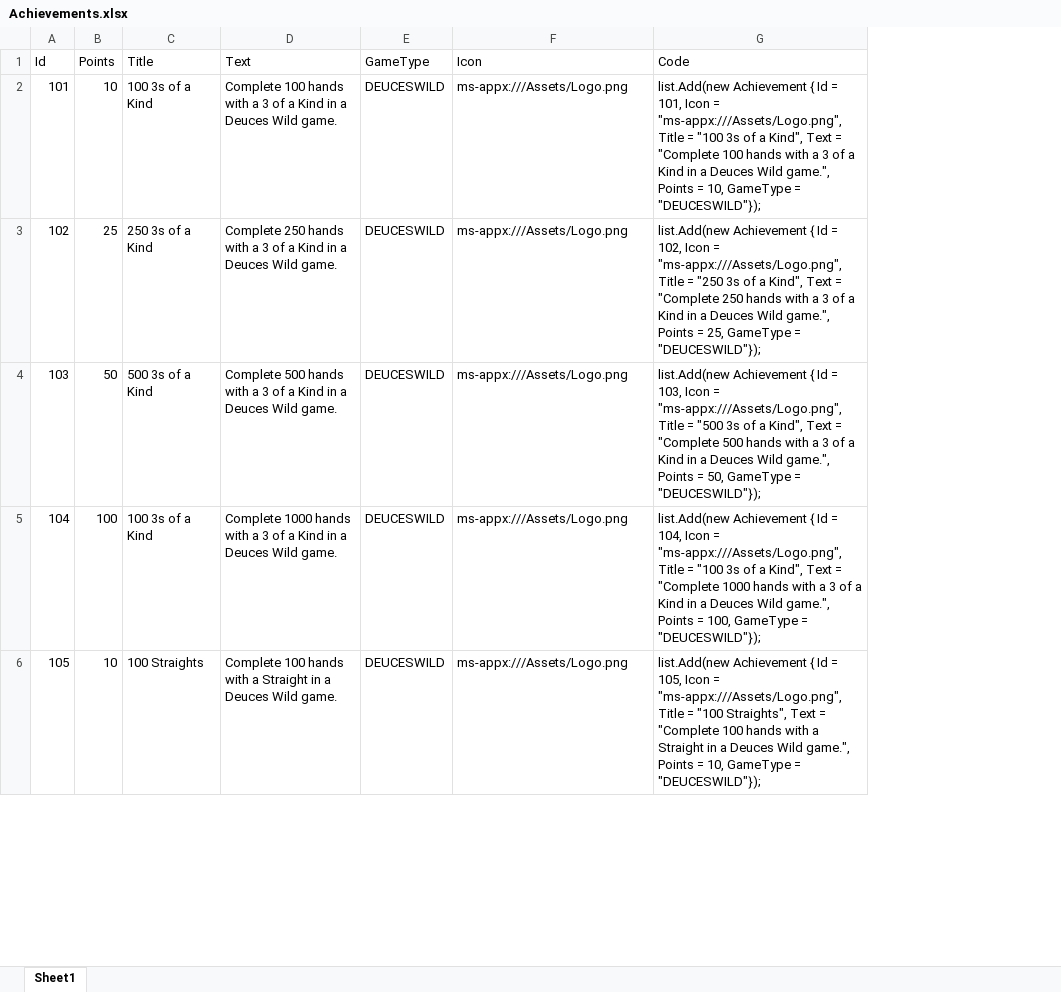
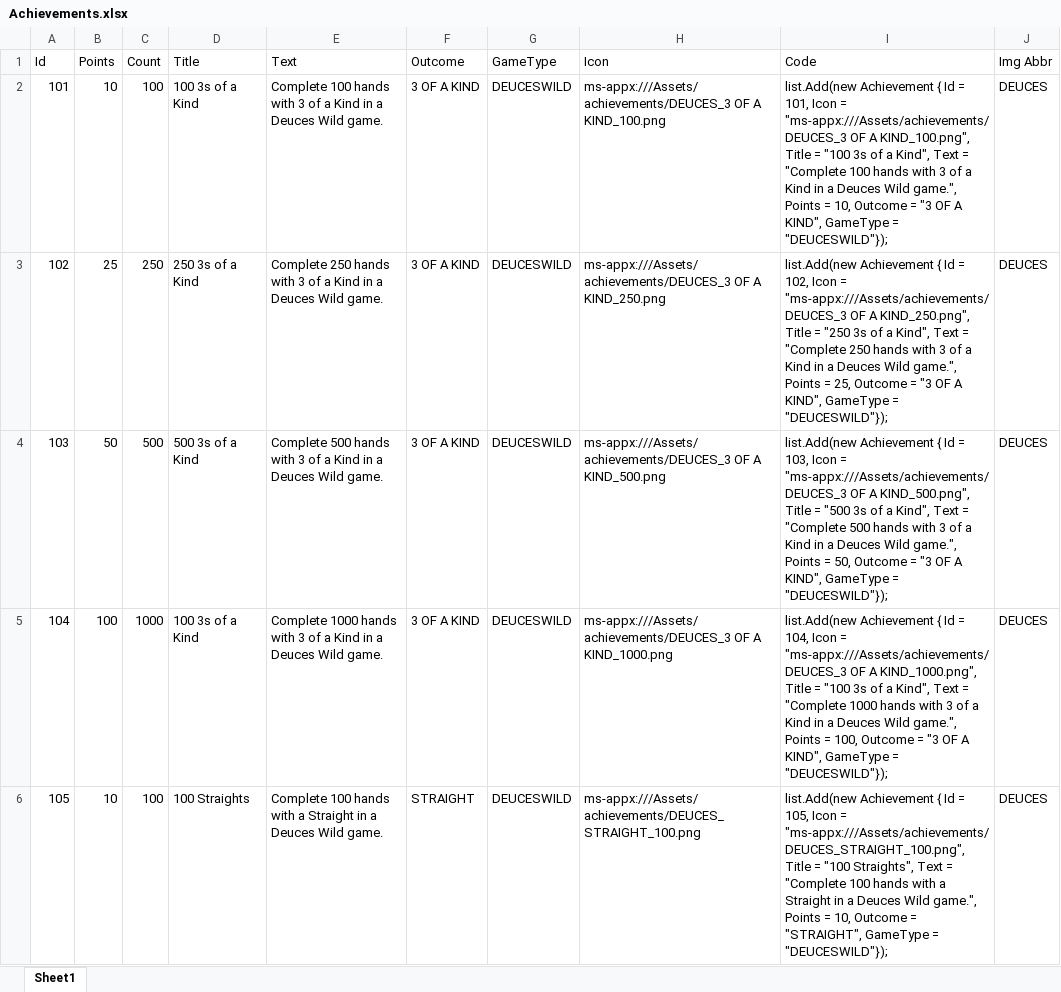
Before and after one commit to jeffblankenburg/GameKing, an Excel workbook: Achievements.xlsx, sheet Sheet1, drawn as a sheet; only a part is shown; values as stored, in another font and other column widths than the file's, no borders; addresses are those after the commit; the diff covers the shown part only; the diff names each change by its address in the sheet, - before the commit and + after, or states it on an @@ line.

Commit message:
More achievements, and icons

```diff
--- a/Achievements.xlsx (sheet Sheet1)
+++ b/Achievements.xlsx (sheet Sheet1)
+column C (Count), rows 2-6: 100 | 250 | 500 | 1000 | 100
+column F (Outcome), rows 2-6: 3 OF A KIND | 3 OF A KIND | 3 OF A KIND | 3 OF A KIND | STRAIGHT
+column J (Img Abbr), rows 2-6: all DEUCES
-E2 (Text): …hands with a 3 of…
+E2 (Text): …hands with 3 of…
-H2 (Icon): ms-appx:///Assets/Logo.png
+H2 (Icon): ms-appx:///Assets/achievements/DEUCES_3 OF A KIND_100.png
-I2 (Code): …Icon = "ms-appx:///Assets/Logo.png", Title = "100 3s of a Kind", Text = "Complete 100 hands with a 3 of a Kind in a Deuces Wild game.", Points = 10, GameType =…
+I2 (Code): …Icon = "ms-appx:///Assets/achievements/DEUCES_3 OF A KIND_100.png", Title = "100 3s of a Kind", Text = "Complete 100 hands with 3 of a Kind in a Deuces Wild game.", Points = 10, Outcome = "3 OF A KIND", GameType =…
-E3 (Text): …hands with a 3 of…
+E3 (Text): …hands with 3 of…
-H3 (Icon): ms-appx:///Assets/Logo.png
+H3 (Icon): ms-appx:///Assets/achievements/DEUCES_3 OF A KIND_250.png
-I3 (Code): …Icon = "ms-appx:///Assets/Logo.png", Title = "250 3s of a Kind", Text = "Complete 250 hands with a 3 of a Kind in a Deuces Wild game.", Points = 25, GameType =…
+I3 (Code): …Icon = "ms-appx:///Assets/achievements/DEUCES_3 OF A KIND_250.png", Title = "250 3s of a Kind", Text = "Complete 250 hands with 3 of a Kind in a Deuces Wild game.", Points = 25, Outcome = "3 OF A KIND", GameType =…
-E4 (Text): …hands with a 3 of…
+E4 (Text): …hands with 3 of…
-H4 (Icon): ms-appx:///Assets/Logo.png
+H4 (Icon): ms-appx:///Assets/achievements/DEUCES_3 OF A KIND_500.png
-I4 (Code): …Icon = "ms-appx:///Assets/Logo.png", Title = "500 3s of a Kind", Text = "Complete 500 hands with a 3 of a Kind in a Deuces Wild game.", Points = 50, GameType =…
+I4 (Code): …Icon = "ms-appx:///Assets/achievements/DEUCES_3 OF A KIND_500.png", Title = "500 3s of a Kind", Text = "Complete 500 hands with 3 of a Kind in a Deuces Wild game.", Points = 50, Outcome = "3 OF A KIND", GameType =…
-E5 (Text): …hands with a 3 of…
+E5 (Text): …hands with 3 of…
-H5 (Icon): ms-appx:///Assets/Logo.png
+H5 (Icon): ms-appx:///Assets/achievements/DEUCES_3 OF A KIND_1000.png
-I5 (Code): …Icon = "ms-appx:///Assets/Logo.png", Title = "100 3s of a Kind", Text = "Complete 1000 hands with a 3 of a Kind in a Deuces Wild game.", Points = 100, GameType =…
+I5 (Code): …Icon = "ms-appx:///Assets/achievements/DEUCES_3 OF A KIND_1000.png", Title = "100 3s of a Kind", Text = "Complete 1000 hands with 3 of a Kind in a Deuces Wild game.", Points = 100, Outcome = "3 OF A KIND", GameType =…
-H6 (Icon): ms-appx:///Assets/Logo.png
+H6 (Icon): ms-appx:///Assets/achievements/DEUCES_STRAIGHT_100.png
-I6 (Code): …Icon = "ms-appx:///Assets/Logo.png", Title = "100 Straights", Text = "Complete 100 hands with a Straight in a Deuces Wild game.", Points = 10, GameType =…
+I6 (Code): …Icon = "ms-appx:///Assets/achievements/DEUCES_STRAIGHT_100.png", Title = "100 Straights", Text = "Complete 100 hands with a Straight in a Deuces Wild game.", Points = 10, Outcome = "STRAIGHT", GameType =…
```
Also changed, not shown: 138 edited cells elsewhere in this sheet, 28 other files.
